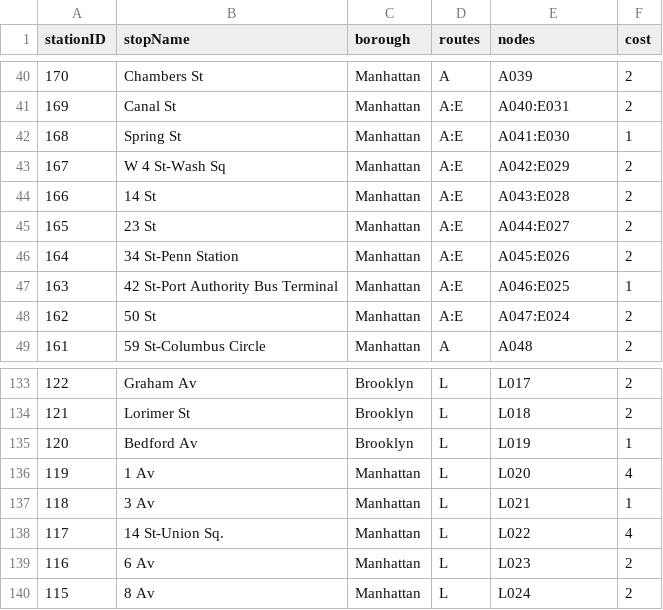
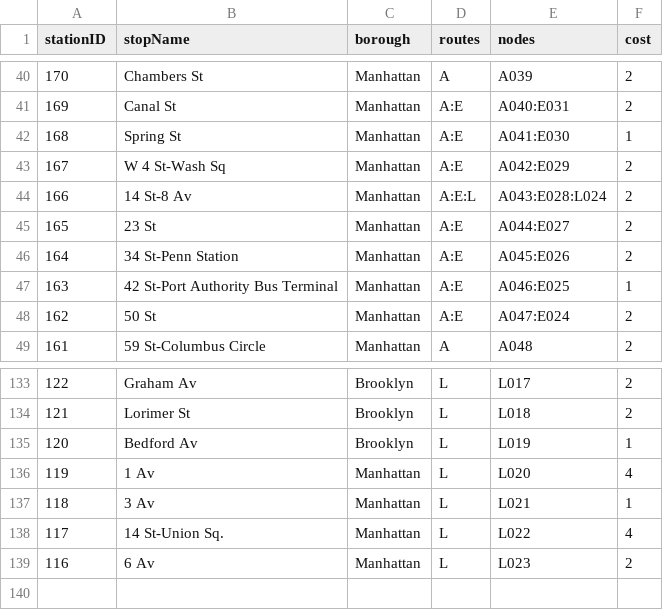
Before and after one commit to Williamdst/Capstone-2, a CSV file: Data/Stations-Subset.csv, drawn as a sheet; only a part is shown, gaps mark what is left out.

```diff
--- a/Data/Stations-Subset.csv
+++ b/Data/Stations-Subset.csv
@@ -43,3 +43,3 @@
 167,W 4 St-Wash Sq,Manhattan,A:E,A042:E029,2
-166,14 St,Manhattan,A:E,A043:E028,2
+166,14 St-8 Av,Manhattan,A:E:L,A043:E028:L024,2
 165,23 St,Manhattan,A:E,A044:E027,2
@@ -139,2 +139 @@
 116,6 Av,Manhattan,L,L023,2
-115,8 Av,Manhattan,L,L024,2
```
Also changed, not shown: Data/Paths-Forward.csv, 1 other file.
